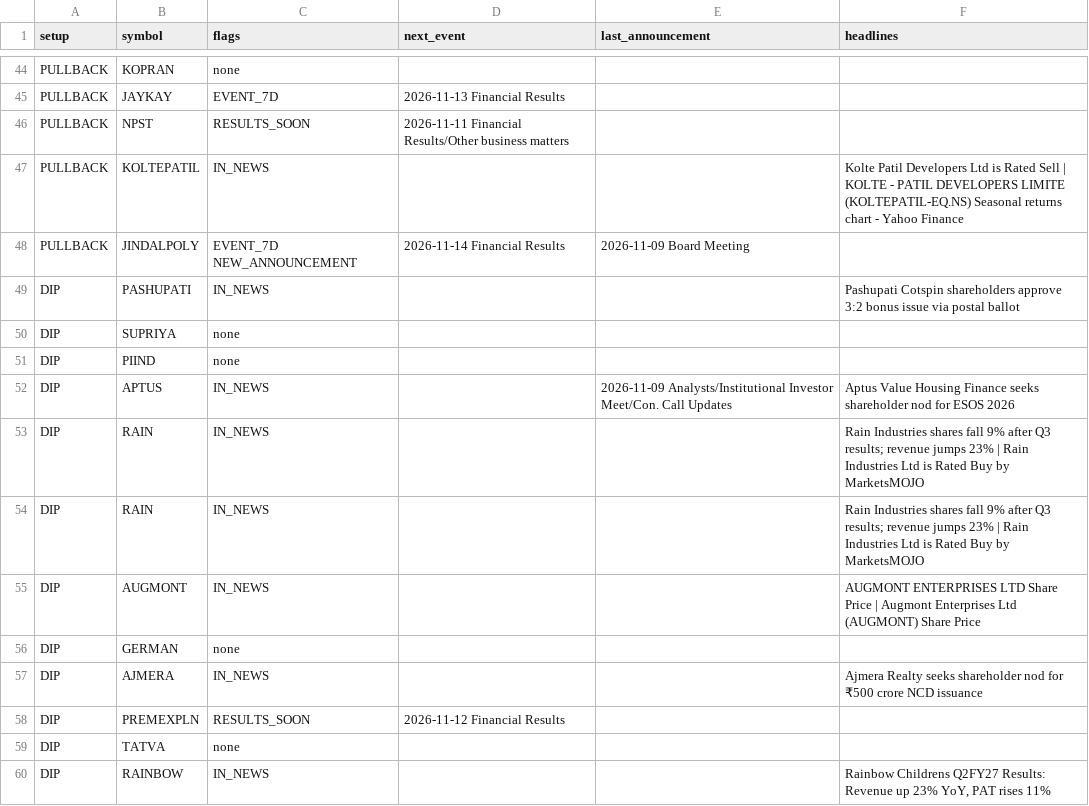
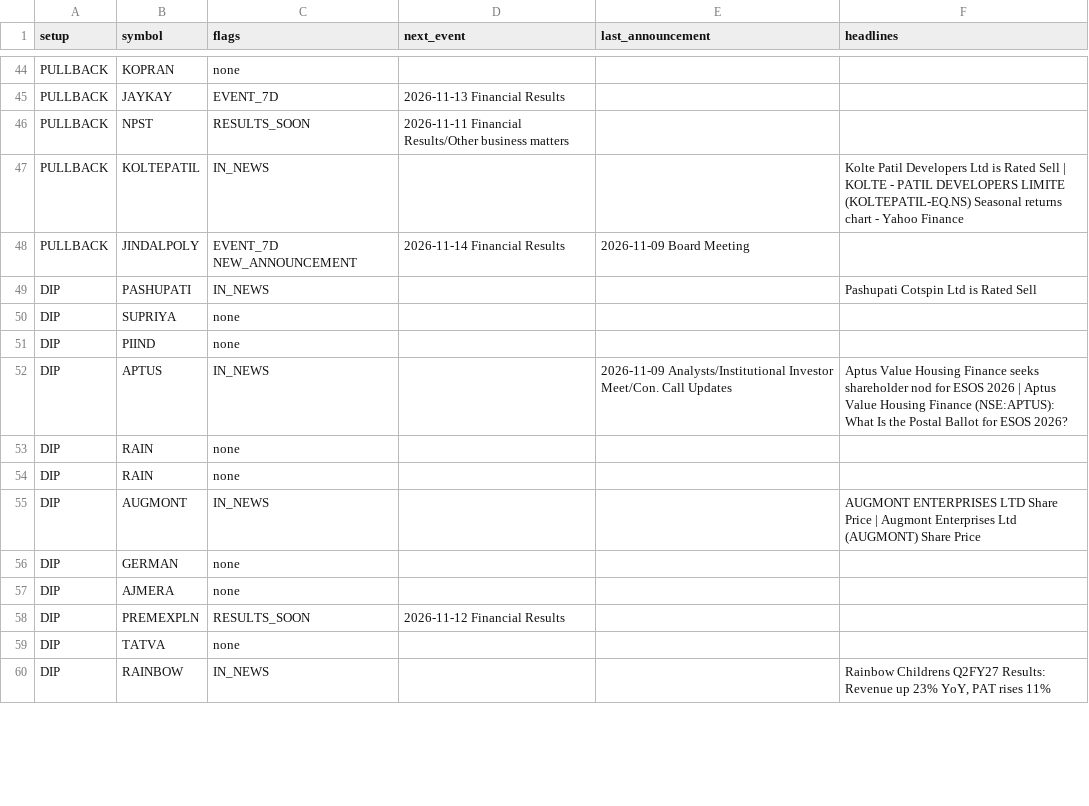
Before and after one commit to sufiyan9512-hue/swing-desk, a CSV file: docs/news_events.csv, drawn as a sheet; only a part is shown, gaps mark what is left out; the diff covers the shown part only.

```diff
--- a/docs/news_events.csv
+++ b/docs/news_events.csv
@@ -48,11 +48,11 @@ PULLBACK,KOLTEPATIL,IN_NEWS,,,Kolte Patil Developers Ltd is Rated Sell | KOLTE -
 PULLBACK,JINDALPOLY,EVENT_7D NEW_ANNOUNCEMENT,2026-11-14 Financial Results,2026-11-09 Board Meeting,
-DIP,PASHUPATI,IN_NEWS,,,Pashupati Cotspin shareholders approve 3:2 bonus issue via postal ballot
+DIP,PASHUPATI,IN_NEWS,,,Pashupati Cotspin Ltd is Rated Sell
 DIP,SUPRIYA,none,,,
 DIP,PIIND,none,,,
-DIP,APTUS,IN_NEWS,,2026-11-09 Analysts/Institutional Investor Meet/Con. Call Updates,Aptus Value Housing Finance seeks shareholder nod for ESOS 2026
-DIP,RAIN,IN_NEWS,,,Rain Industries shares fall 9% after Q3 results; revenue jumps 23% | Rain Industries Ltd is Rated Buy by MarketsMOJO
-DIP,RAIN,IN_NEWS,,,Rain Industries shares fall 9% after Q3 results; revenue jumps 23% | Rain Industries Ltd is Rated Buy by MarketsMOJO
+DIP,APTUS,IN_NEWS,,2026-11-09 Analysts/Institutional Investor Meet/Con. Call Updates,Aptus Value Housing Finance seeks shareholder nod for ESOS 2026 | Aptus Value Housing Finance (NSE:APTUS): What Is the Postal Ballot for ESOS 2026?
+DIP,RAIN,none,,,
+DIP,RAIN,none,,,
 DIP,AUGMONT,IN_NEWS,,,AUGMONT ENTERPRISES LTD Share Price | Augmont Enterprises Ltd (AUGMONT) Share Price
 DIP,GERMAN,none,,,
-DIP,AJMERA,IN_NEWS,,,Ajmera Realty seeks shareholder nod for ₹500 crore NCD issuance
+DIP,AJMERA,none,,,
 DIP,PREMEXPLN,RESULTS_SOON,2026-11-12 Financial Results,,
```
Also changed, not shown: 44 edited cells elsewhere in this file, out/news_events.csv, 6 other files.
